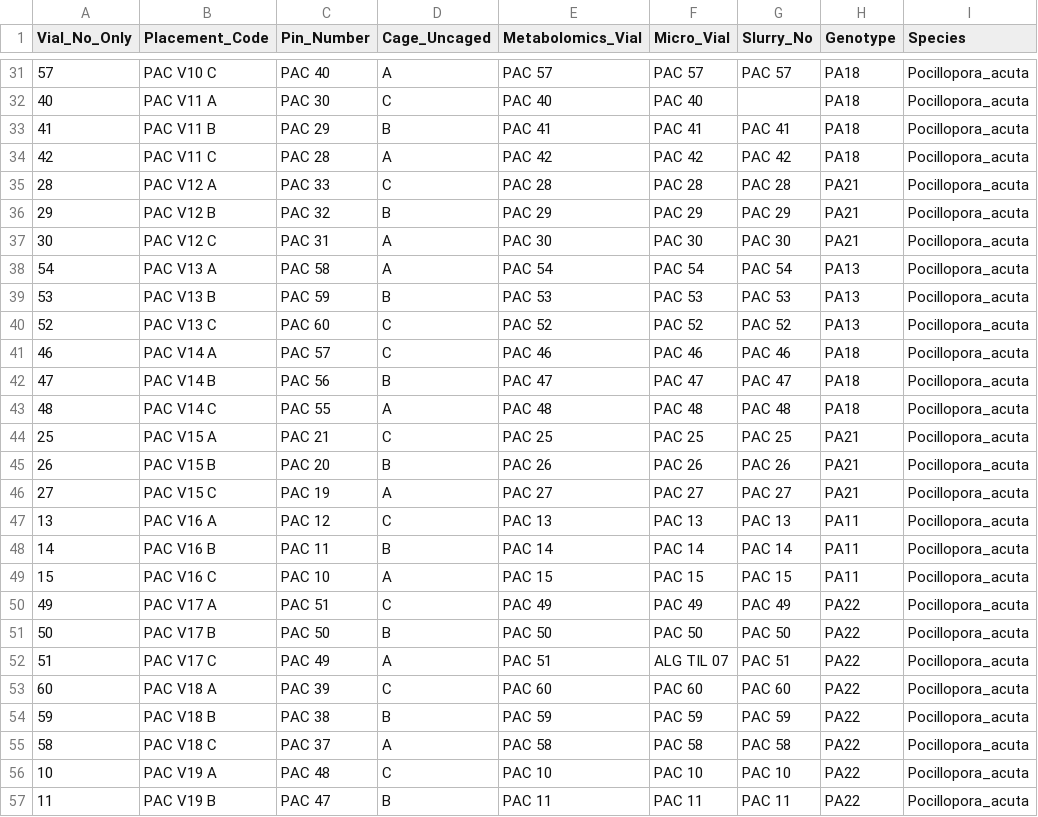
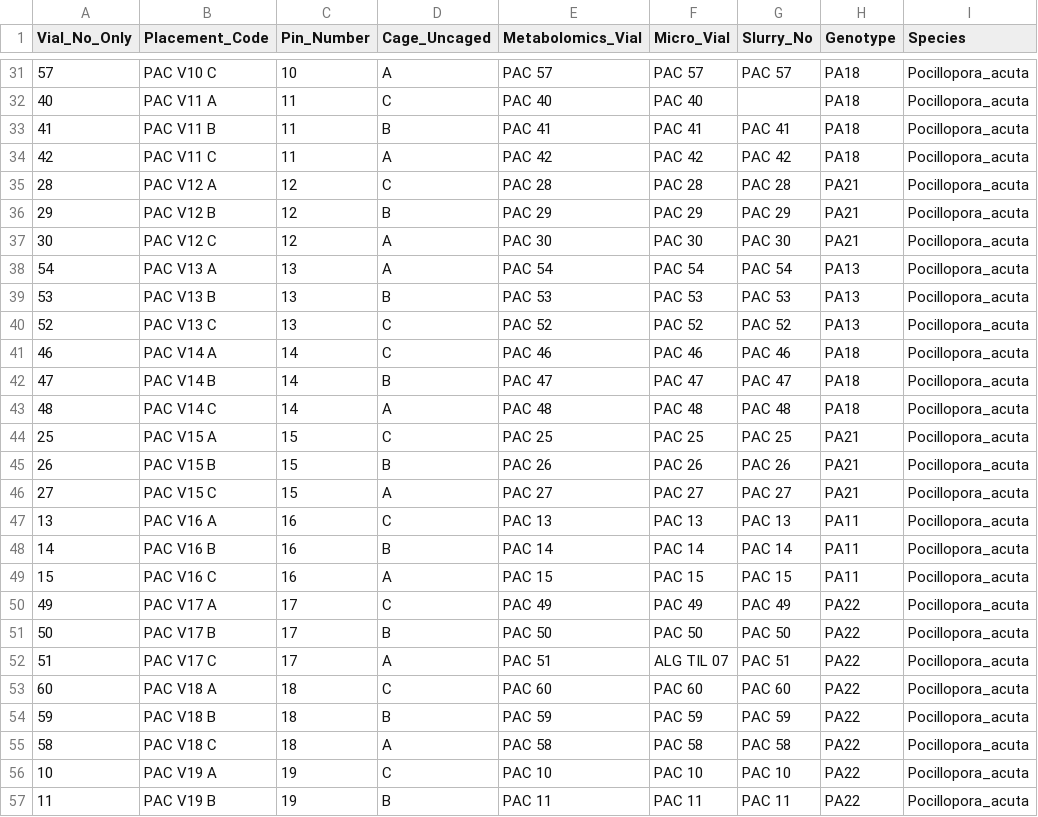
Before and after one commit to donahuem/MooreaCoralFish_CS, a CSV file: Coral_Data/PAC_Coral_Codes.csv, drawn as a sheet; only a part is shown, gaps mark what is left out; the diff covers the shown part only; the diff names each change by its address in the sheet, - before the commit and + after, or states it on an @@ line.

```diff
--- a/Coral_Data/PAC_Coral_Codes.csv
+++ b/Coral_Data/PAC_Coral_Codes.csv
-C31 (Pin_Number): PAC 40
+C31 (Pin_Number): 10
-C32 (Pin_Number): PAC 30
+C32 (Pin_Number): 11
-C33 (Pin_Number): PAC 29
+C33 (Pin_Number): 11
-C34 (Pin_Number): PAC 28
+C34 (Pin_Number): 11
-C35 (Pin_Number): PAC 33
+C35 (Pin_Number): 12
-C36 (Pin_Number): PAC 32
+C36 (Pin_Number): 12
-C37 (Pin_Number): PAC 31
+C37 (Pin_Number): 12
-C38 (Pin_Number): PAC 58
+C38 (Pin_Number): 13
-C39 (Pin_Number): PAC 59
+C39 (Pin_Number): 13
-C40 (Pin_Number): PAC 60
+C40 (Pin_Number): 13
-C41 (Pin_Number): PAC 57
+C41 (Pin_Number): 14
-C42 (Pin_Number): PAC 56
+C42 (Pin_Number): 14
-C43 (Pin_Number): PAC 55
+C43 (Pin_Number): 14
-C44 (Pin_Number): PAC 21
+C44 (Pin_Number): 15
-C45 (Pin_Number): PAC 20
+C45 (Pin_Number): 15
-C46 (Pin_Number): PAC 19
+C46 (Pin_Number): 15
-C47 (Pin_Number): PAC 12
+C47 (Pin_Number): 16
-C48 (Pin_Number): PAC 11
+C48 (Pin_Number): 16
-C49 (Pin_Number): PAC 10
+C49 (Pin_Number): 16
-C50 (Pin_Number): PAC 51
+C50 (Pin_Number): 17
-C51 (Pin_Number): PAC 50
+C51 (Pin_Number): 17
-C52 (Pin_Number): PAC 49
+C52 (Pin_Number): 17
-C53 (Pin_Number): PAC 39
+C53 (Pin_Number): 18
-C54 (Pin_Number): PAC 38
+C54 (Pin_Number): 18
-C55 (Pin_Number): PAC 37
+C55 (Pin_Number): 18
-C56 (Pin_Number): PAC 48
+C56 (Pin_Number): 19
-C57 (Pin_Number): PAC 47
+C57 (Pin_Number): 19
```
Also changed, not shown: 11 added rows and 31 edited cells elsewhere in this file, Coral_Data/PRU_Coral_Codes.csv, 1 other file.
